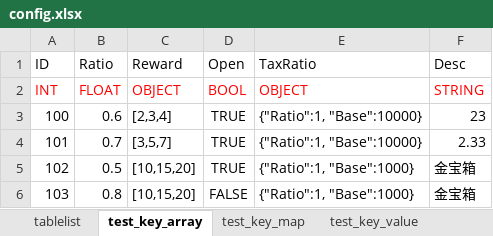
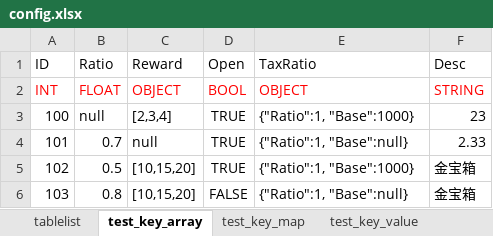
Before and after one commit to jinzt/excel2json, an Excel workbook: config.xlsx, sheet test_key_array, drawn as a sheet; values as stored, in another font and other column widths than the file's, no borders; the diff names each change by its address in the sheet, - before the commit and + after, or states it on an @@ line.

Commit message:
support null

```diff
--- a/config.xlsx (sheet test_key_array)
+++ b/config.xlsx (sheet test_key_array)
-B3 (Ratio): 0.6
+B3 (Ratio): null
-E3 (TaxRatio): {"Ratio":1, "Base":10000}
+E3 (TaxRatio): {"Ratio":1, "Base":1000}
-C4 (Reward): [3,5,7]
+C4 (Reward): null
-E4 (TaxRatio): {"Ratio":1, "Base":10000}
+E4 (TaxRatio): {"Ratio":1, "Base":null}
-E6 (TaxRatio): {"Ratio":1, "Base":1000}
+E6 (TaxRatio): {"Ratio":1, "Base":null}
```
Also changed, not shown: 6 other files.
